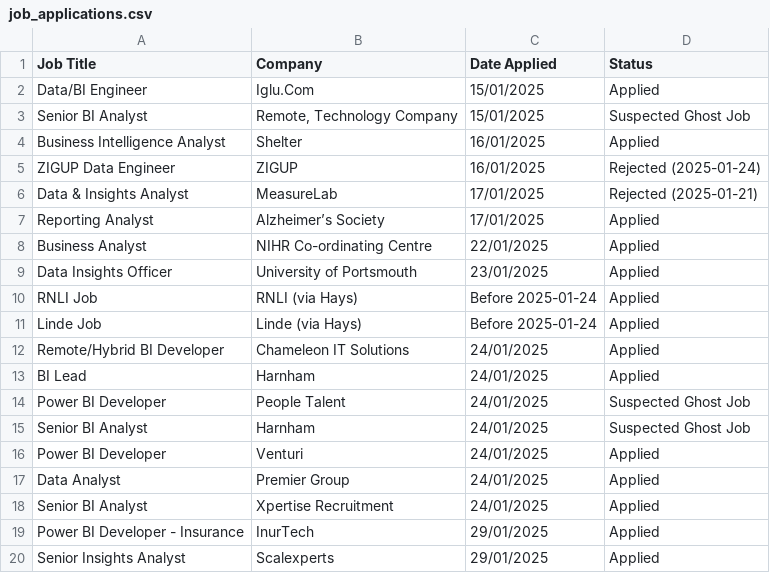
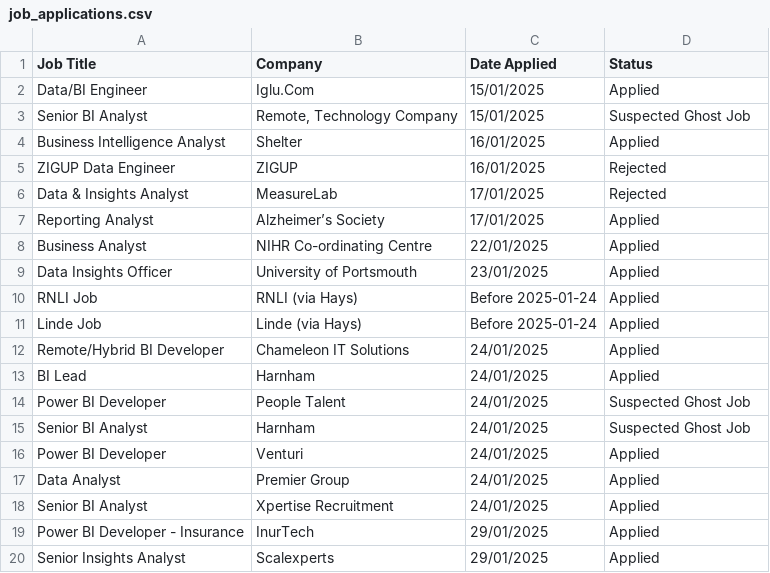
Before and after one commit to MartinW72UK/job_tracker, a CSV file: job_applications.csv, drawn as a sheet.

Commit message:
Updated jobs list

```diff
--- a/job_applications.csv
+++ b/job_applications.csv
@@ -4,4 +4,4 @@ Senior BI Analyst,"Remote, Technology Company",15/01/2025,Suspected Ghost Job
 Business Intelligence Analyst,Shelter,16/01/2025,Applied
-ZIGUP Data Engineer,ZIGUP,16/01/2025,Rejected (2025-01-24)
-Data & Insights Analyst,MeasureLab,17/01/2025,Rejected (2025-01-21)
+ZIGUP Data Engineer,ZIGUP,16/01/2025,Rejected
+Data & Insights Analyst,MeasureLab,17/01/2025,Rejected
 Reporting Analyst,Alzheimer’s Society,17/01/2025,Applied
```
